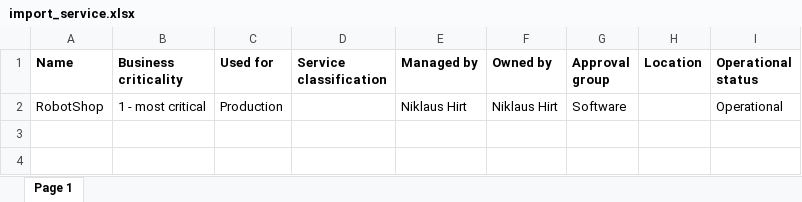
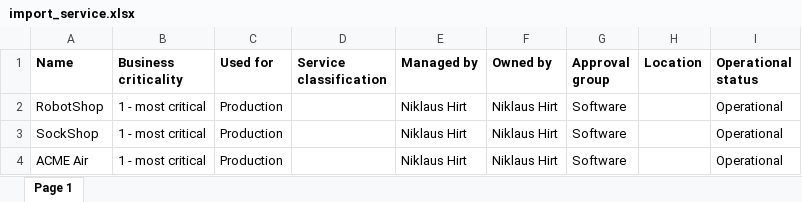
Before and after one commit to niklaushirt/cp4waiops-deployer, an Excel workbook: doc/servicenow/import_service.xlsx, sheet Page 1, drawn as a sheet; values as stored, in another font and other column widths than the file's, no borders; the diff names each change by its address in the sheet, - before the commit and + after, or states it on an @@ line.

```diff
--- a/doc/servicenow/import_service.xlsx (sheet Page 1)
+++ b/doc/servicenow/import_service.xlsx (sheet Page 1)
+row 3: SockShop | 1 - most critical | Production |  | Niklaus Hirt | Niklaus Hirt | Software |  | Operational
+row 4: ACME Air | 1 - most critical | Production |  | Niklaus Hirt | Niklaus Hirt | Software |  | Operational
```
Also changed, not shown: doc/servicenow/import_incidents.xlsx, 28 other files.
